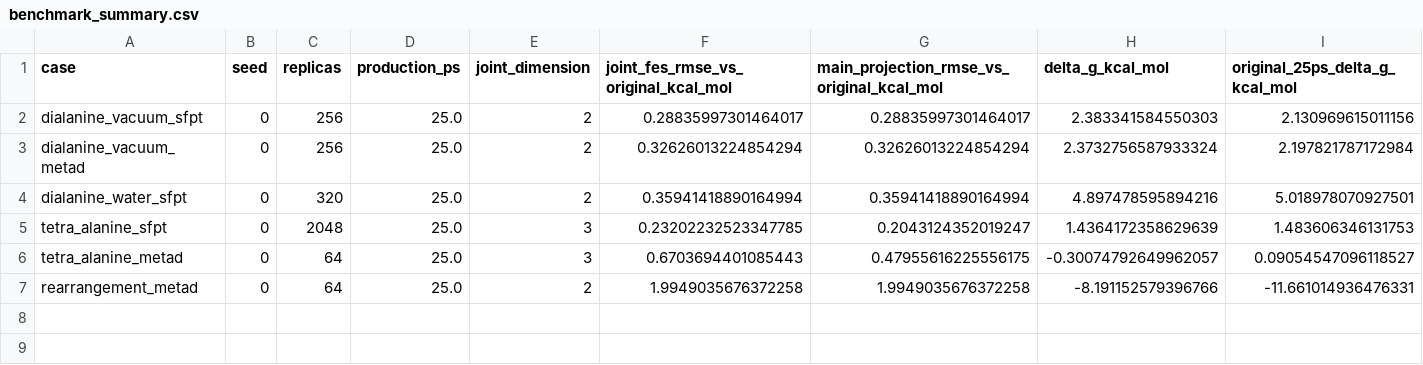
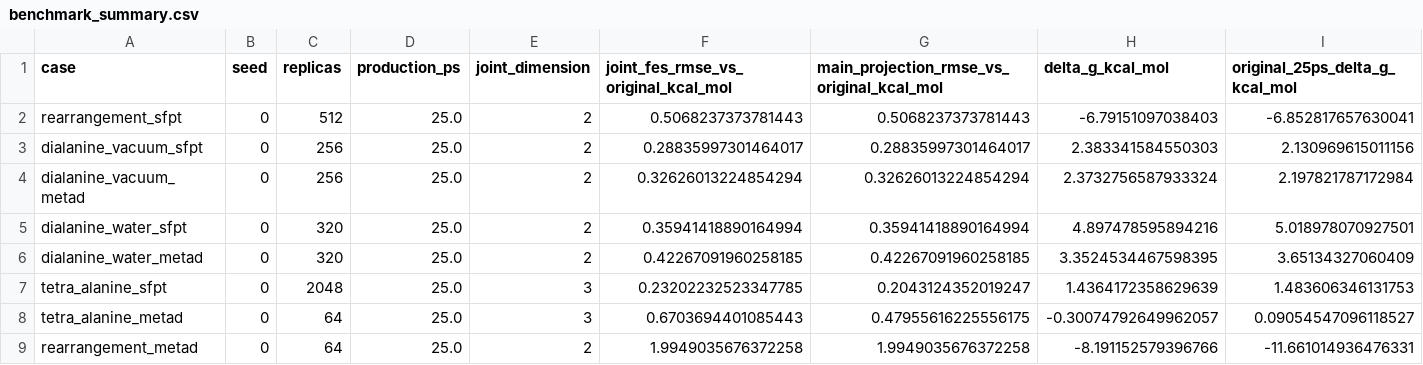
Before and after one commit to SunZichen-2004/sFPT-paper, a CSV file: reports/benchmark_summary.csv, drawn as a sheet; only a part is shown; rows hold the shown columns only; the diff names each change by its address in the sheet, - before the commit and + after, or states it on an @@ line.

Commit message:
Complete eight 25 ps benchmarks with FES comparisons and full archive validation

```diff
--- a/reports/benchmark_summary.csv
+++ b/reports/benchmark_summary.csv
+row 2: rearrangement_sfpt | 0 | 512 | 25.0 | 2 | 0.5068237373781443 | 0.5068237373781443 | -6.79151097038403 | -6.852817657630041
+row 6: dialanine_water_metad | 0 | 320 | 25.0 | 2 | 0.42267091960258185 | 0.42267091960258185 | 3.3524534467598395 | 3.65134327060409
```
Also changed, not shown: 24 other files.
